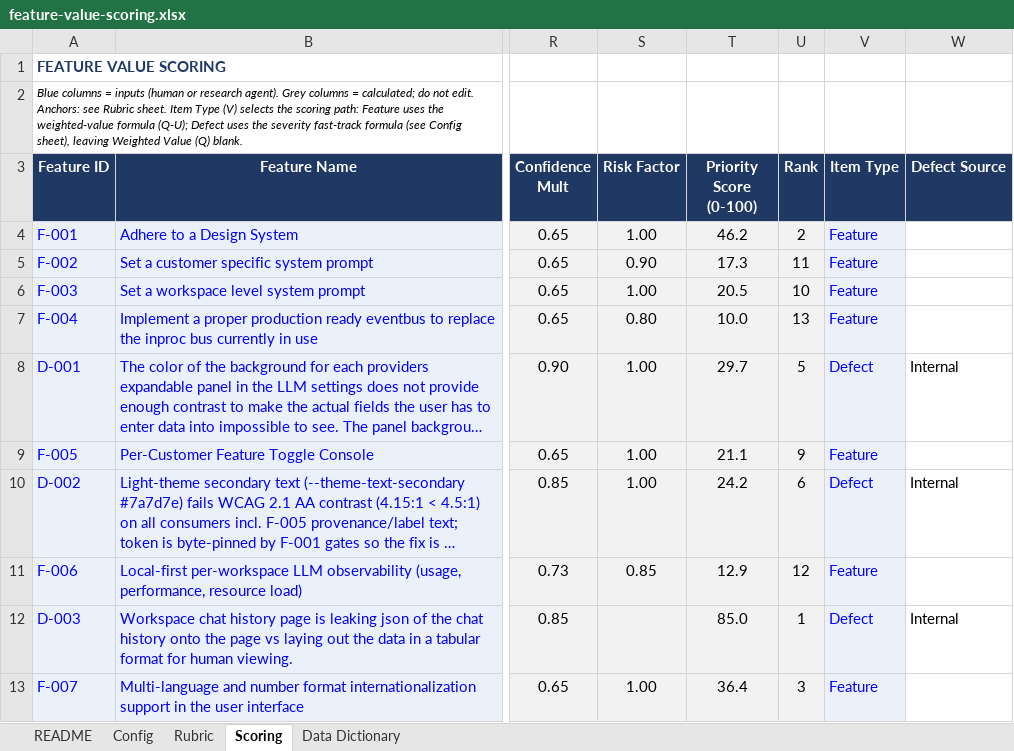
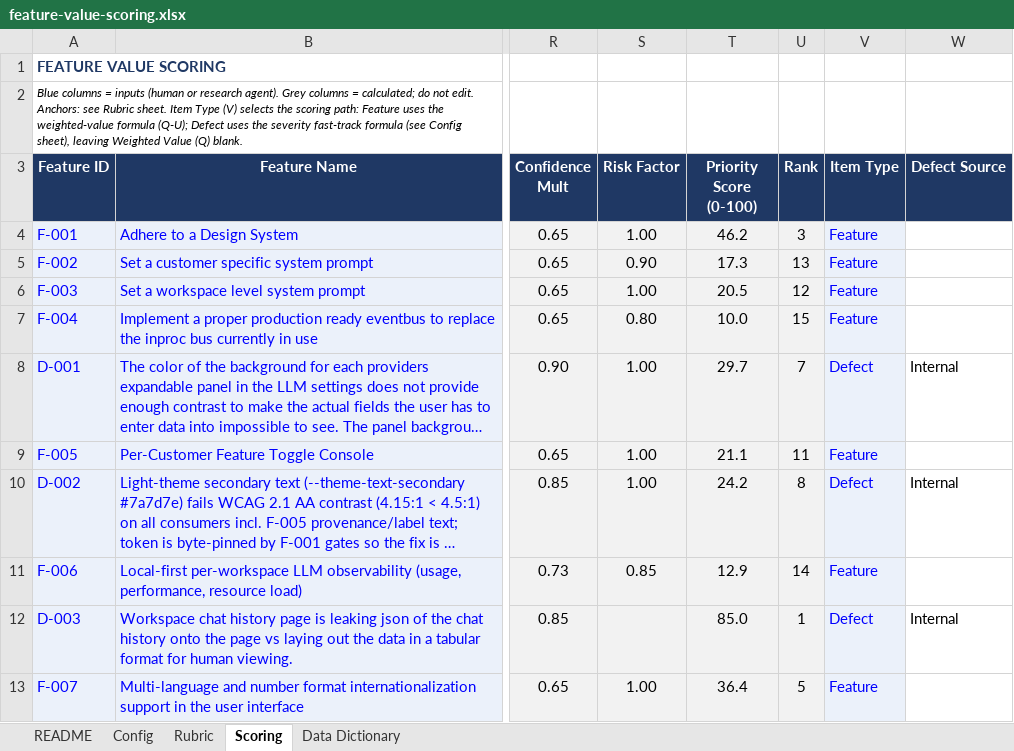
Before and after one commit to dispatch-derek/admin-console, an Excel workbook: feature-value-scoring.xlsx, sheet Scoring, drawn as a sheet; only a part is shown, gaps mark what is left out; long unchanged cells end in …; values as stored, in another font and other column widths than the file's, no borders; the diff covers the shown part only; the diff names each change by its address in the sheet, - before the commit and + after, or states it on an @@ line.

```diff
--- a/feature-value-scoring.xlsx (sheet Scoring)
+++ b/feature-value-scoring.xlsx (sheet Scoring)
-U4 (Rank): 2
+U4 (Rank): 3
-U5 (Rank): 11
+U5 (Rank): 13
-U6 (Rank): 10
+U6 (Rank): 12
-U7 (Rank): 13
+U7 (Rank): 15
-U8 (Rank): 5
+U8 (Rank): 7
-U9 (Rank): 9
+U9 (Rank): 11
-U10 (Rank): 6
+U10 (Rank): 8
-U11 (Rank): 12
+U11 (Rank): 14
-U13 (Rank): 3
+U13 (Rank): 5
```
Also changed, not shown: 29 edited cells elsewhere in this sheet.
